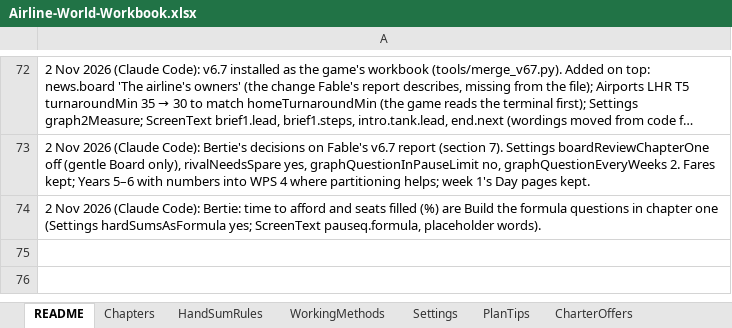
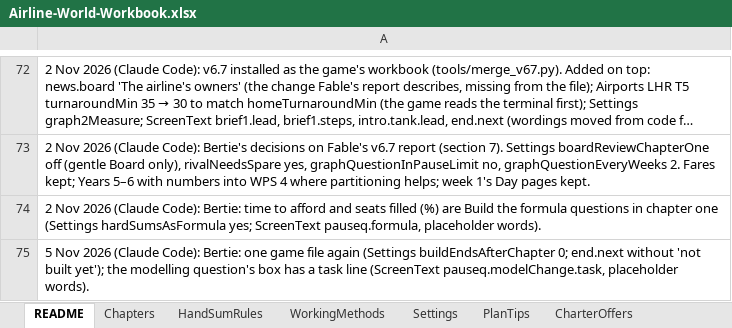
Before and after one commit to bertieharris2-cpu/Airline-Simulator-Maths-Game, an Excel workbook: data/Airline-World-Workbook.xlsx, sheet README, drawn as a sheet; only a part is shown, gaps mark what is left out; long unchanged cells end in …; values as stored, in another font and other column widths than the file's, no borders; the diff names each change by its address in the sheet, - before the commit and + after, or states it on an @@ line.

```diff
--- a/data/Airline-World-Workbook.xlsx (sheet README)
+++ b/data/Airline-World-Workbook.xlsx (sheet README)
+row 75: 5 Nov 2026 (Claude Code): Bertie: one game file again (Settings buildEndsAfterChapter 0; end.next without 'not built yet'); the modelling question's box has a task line (ScreenText pauseq.modelChange.task, placeholder words).
```
Also changed, not shown: sheet ScreenText, sheet Settings, 28 other files.
